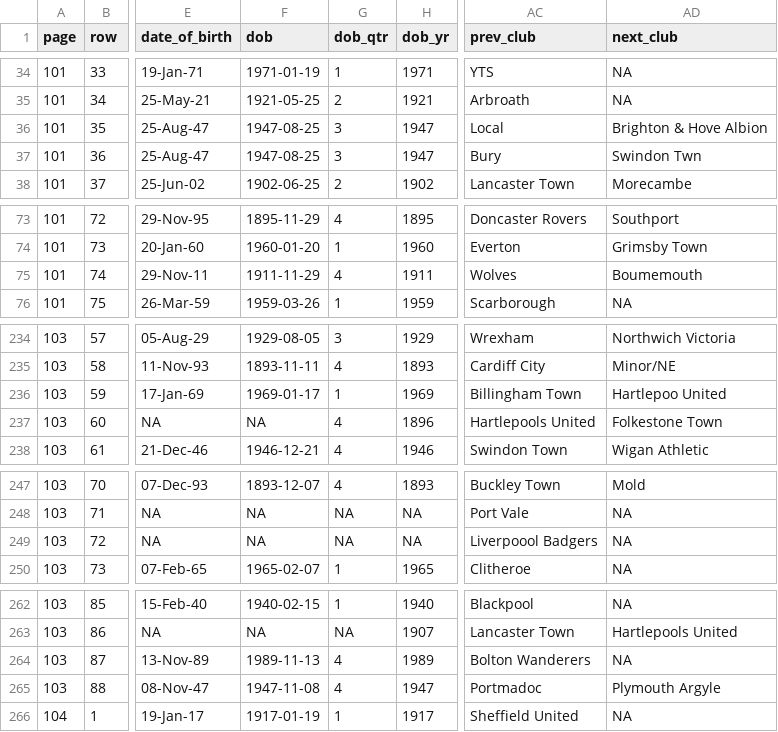
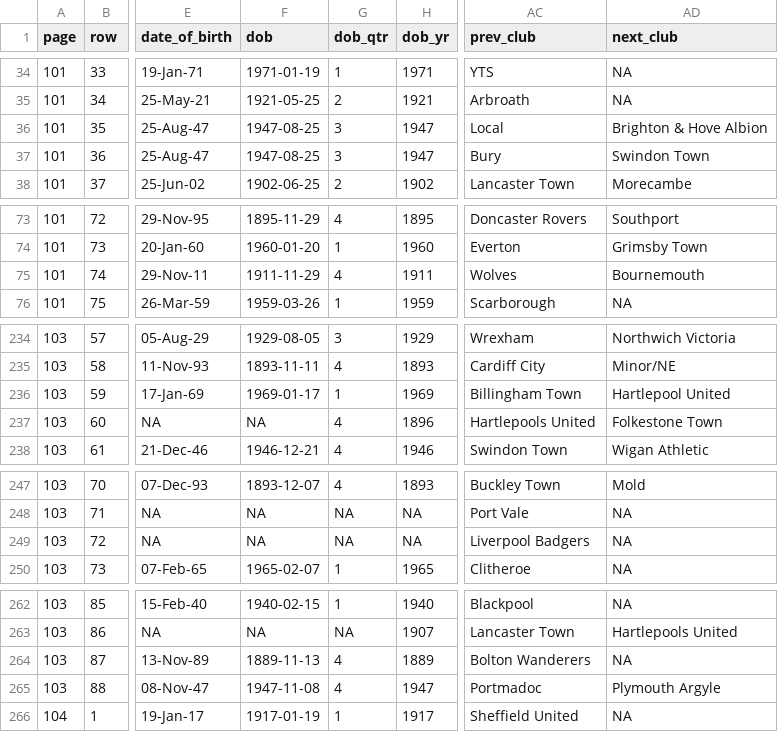
Before and after one commit to petebrown/complete-record, a CSV file: output/player_stats.csv, drawn as a sheet; only a part is shown, gaps mark what is left out; the diff covers the shown part only; the diff names each change by its address in the sheet, - before the commit and + after, or states it on an @@ line.

```diff
--- a/output/player_stats.csv
+++ b/output/player_stats.csv
-AD37 (next_club): Swindon Twn
+AD37 (next_club): Swindon Town
-AD75 (next_club): Boumemouth
+AD75 (next_club): Bournemouth
-AD236 (next_club): Hartlepoo United
+AD236 (next_club): Hartlepool United
-AC249 (prev_club): Liverpoool Badgers
+AC249 (prev_club): Liverpool Badgers
-F264 (dob): 1989-11-13
+F264 (dob): 1889-11-13
-H264 (dob_yr): 1989
+H264 (dob_yr): 1889
```
Also changed, not shown: 6 edited cells elsewhere in this file, player-stats/left/players.csv, player-stats/right/career-stats.csv, 9 other files.
